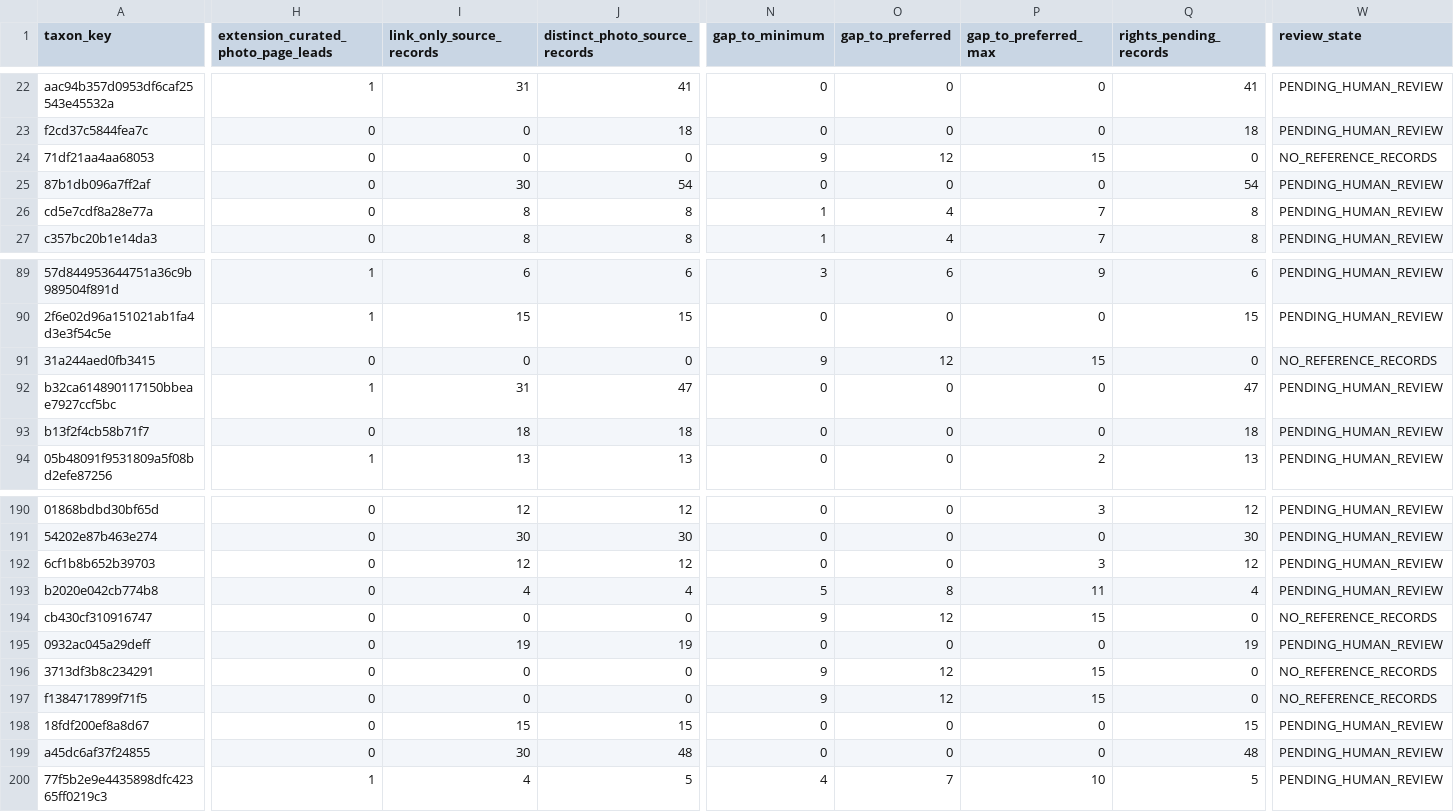
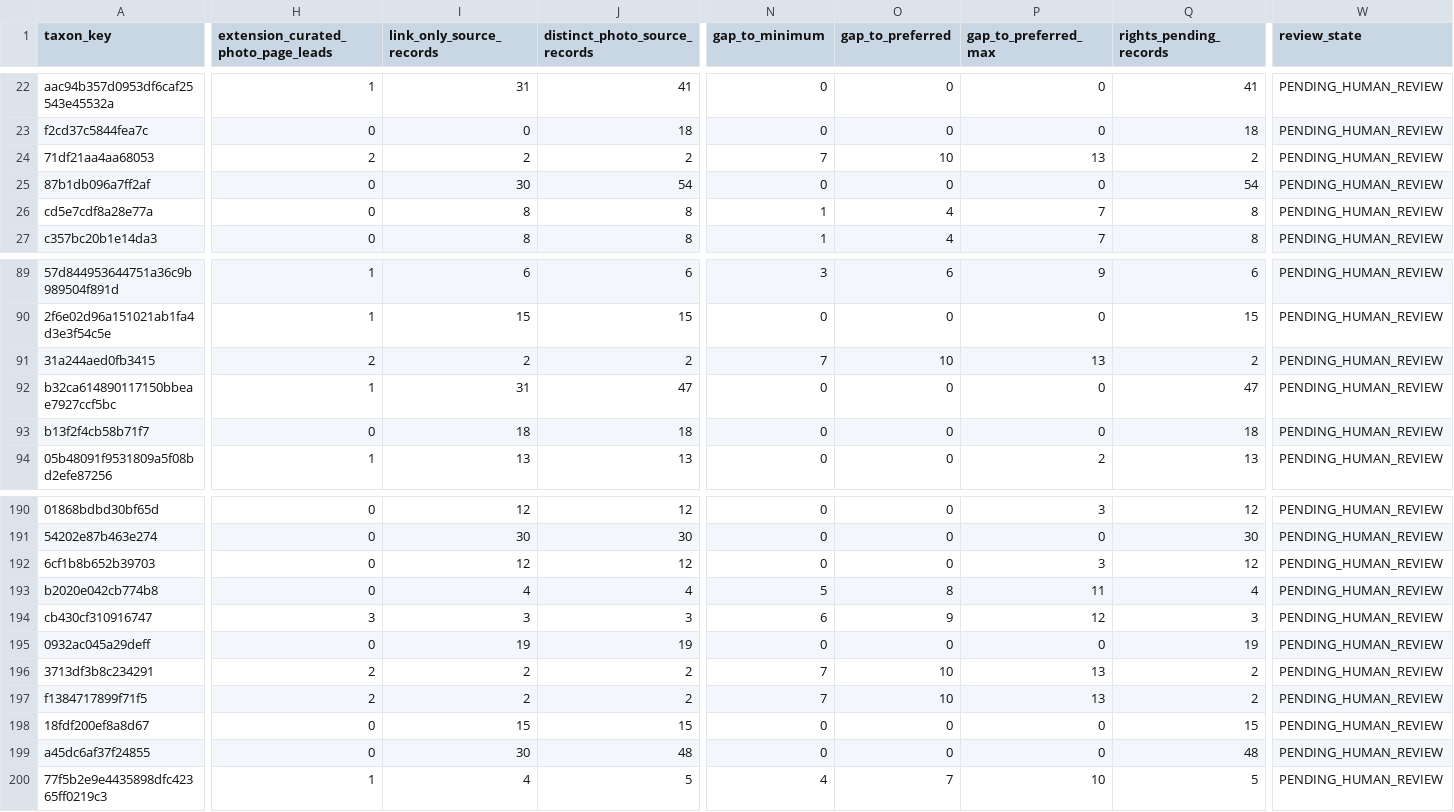
Before and after one commit to osullivanpaul55-cpu/VNMV1-SPECIMEN-RESEARCH, a CSV file: data/species_coverage.csv, drawn as a sheet; only a part is shown, gaps mark what is left out; the diff covers the shown part only; the diff names each change by its address in the sheet, - before the commit and + after, or states it on an @@ line.

```diff
--- a/data/species_coverage.csv
+++ b/data/species_coverage.csv
-H24: 0
+H24: 2
-I24 (link_only_source_records): 0
+I24 (link_only_source_records): 2
-J24 (distinct_photo_source_records): 0
+J24 (distinct_photo_source_records): 2
-N24 (gap_to_minimum): 9
+N24 (gap_to_minimum): 7
-O24 (gap_to_preferred): 12
+O24 (gap_to_preferred): 10
-P24 (gap_to_preferred_max): 15
+P24 (gap_to_preferred_max): 13
-Q24 (rights_pending_records): 0
+Q24 (rights_pending_records): 2
-W24 (review_state): NO_REFERENCE_RECORDS
+W24 (review_state): PENDING_HUMAN_REVIEW
-H91: 0
+H91: 2
-I91 (link_only_source_records): 0
+I91 (link_only_source_records): 2
-J91 (distinct_photo_source_records): 0
+J91 (distinct_photo_source_records): 2
-N91 (gap_to_minimum): 9
+N91 (gap_to_minimum): 7
-O91 (gap_to_preferred): 12
+O91 (gap_to_preferred): 10
-P91 (gap_to_preferred_max): 15
+P91 (gap_to_preferred_max): 13
-Q91 (rights_pending_records): 0
+Q91 (rights_pending_records): 2
-W91 (review_state): NO_REFERENCE_RECORDS
+W91 (review_state): PENDING_HUMAN_REVIEW
-H194: 0
+H194: 3
-I194 (link_only_source_records): 0
+I194 (link_only_source_records): 3
-J194 (distinct_photo_source_records): 0
+J194 (distinct_photo_source_records): 3
-N194 (gap_to_minimum): 9
+N194 (gap_to_minimum): 6
-O194 (gap_to_preferred): 12
+O194 (gap_to_preferred): 9
-P194 (gap_to_preferred_max): 15
+P194 (gap_to_preferred_max): 12
-Q194 (rights_pending_records): 0
+Q194 (rights_pending_records): 3
-W194 (review_state): NO_REFERENCE_RECORDS
+W194 (review_state): PENDING_HUMAN_REVIEW
-H196:H197: 0
+H196:H197: 2
-I196:I197 (link_only_source_records): 0
+I196:I197 (link_only_source_records): 2
-J196:J197 (distinct_photo_source_records): 0
+J196:J197 (distinct_photo_source_records): 2
-N196:N197 (gap_to_minimum): 9
+N196:N197 (gap_to_minimum): 7
-O196:O197 (gap_to_preferred): 12
+O196:O197 (gap_to_preferred): 10
-P196:P197 (gap_to_preferred_max): 15
+P196:P197 (gap_to_preferred_max): 13
-Q196:Q197 (rights_pending_records): 0
+Q196:Q197 (rights_pending_records): 2
-W196:W197 (review_state): NO_REFERENCE_RECORDS
+W196:W197 (review_state): PENDING_HUMAN_REVIEW
```
Also changed, not shown: 87 edited cells elsewhere in this file, 1 other file.
